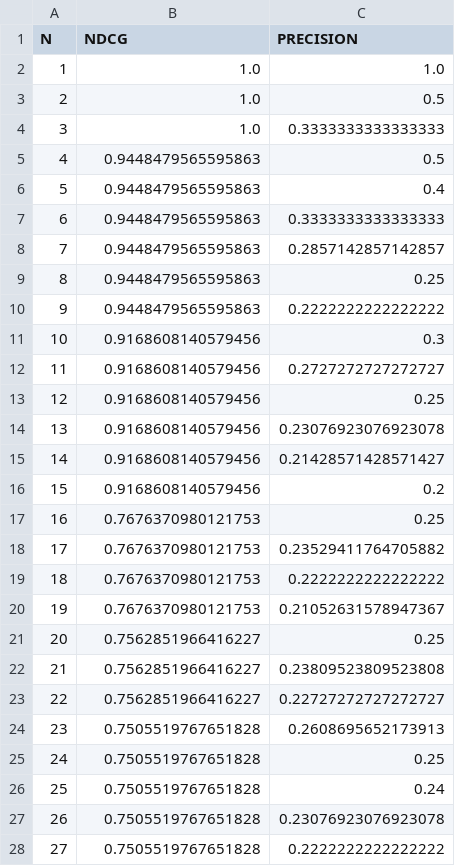
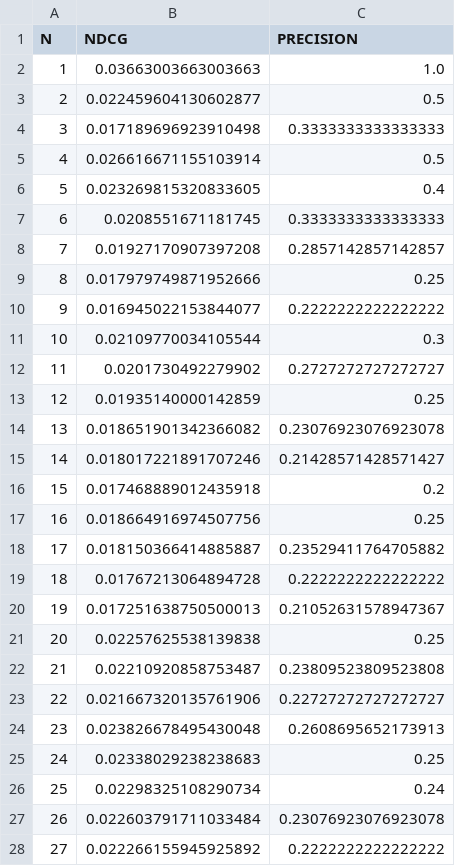
Before and after one commit to ArchitecturalKnowledgeAnalysis/EmailSearchEfficacyThesis, a CSV file: report/precision/reusable_solutions/existence-behavioral.csv, drawn as a sheet; only a part is shown; the diff covers the shown part only.

```diff
--- a/report/precision/reusable_solutions/existence-behavioral.csv
+++ b/report/precision/reusable_solutions/existence-behavioral.csv
@@ -1,28 +1,28 @@
 N,NDCG,PRECISION
-1,1.0,1.0
-2,1.0,0.5
-3,1.0,0.3333333333333333
-4,0.9448479565595863,0.5
-5,0.9448479565595863,0.4
-6,0.9448479565595863,0.3333333333333333
-7,0.9448479565595863,0.2857142857142857
-8,0.9448479565595863,0.25
-9,0.9448479565595863,0.2222222222222222
-10,0.9168608140579456,0.3
-11,0.9168608140579456,0.2727272727272727
-12,0.9168608140579456,0.25
-13,0.9168608140579456,0.23076923076923078
-14,0.9168608140579456,0.21428571428571427
-15,0.9168608140579456,0.2
-16,0.7676370980121753,0.25
-17,0.7676370980121753,0.23529411764705882
-18,0.7676370980121753,0.2222222222222222
-19,0.7676370980121753,0.21052631578947367
-20,0.7562851966416227,0.25
-21,0.7562851966416227,0.23809523809523808
-22,0.7562851966416227,0.22727272727272727
-23,0.7505519767651828,0.2608695652173913
-24,0.7505519767651828,0.25
-25,0.7505519767651828,0.24
-26,0.7505519767651828,0.23076923076923078
-27,0.7505519767651828,0.2222222222222222
+1,0.03663003663003663,1.0
+2,0.022459604130602877,0.5
+3,0.017189696923910498,0.3333333333333333
+4,0.026616671155103914,0.5
+5,0.023269815320833605,0.4
+6,0.0208551671181745,0.3333333333333333
+7,0.01927170907397208,0.2857142857142857
+8,0.017979749871952666,0.25
+9,0.016945022153844077,0.2222222222222222
+10,0.02109770034105544,0.3
+11,0.0201730492279902,0.2727272727272727
+12,0.01935140000142859,0.25
+13,0.018651901342366082,0.23076923076923078
+14,0.018017221891707246,0.21428571428571427
+15,0.017468889012435918,0.2
+16,0.018664916974507756,0.25
+17,0.018150366414885887,0.23529411764705882
+18,0.01767213064894728,0.2222222222222222
+19,0.017251638750500013,0.21052631578947367
+20,0.02257625538139838,0.25
+21,0.02210920858753487,0.23809523809523808
+22,0.021667320135761906,0.22727272727272727
+23,0.023826678495430048,0.2608695652173913
+24,0.02338029238238683,0.25
+25,0.02298325108290734,0.24
+26,0.022603791711033484,0.23076923076923078
+27,0.022266155945925892,0.2222222222222222
```
Also changed, not shown: 48 edited cells elsewhere in this file, report/overview/relevances.csv, report/precision/components_and_connectors/existence-behavioral.csv, 53 other files.
